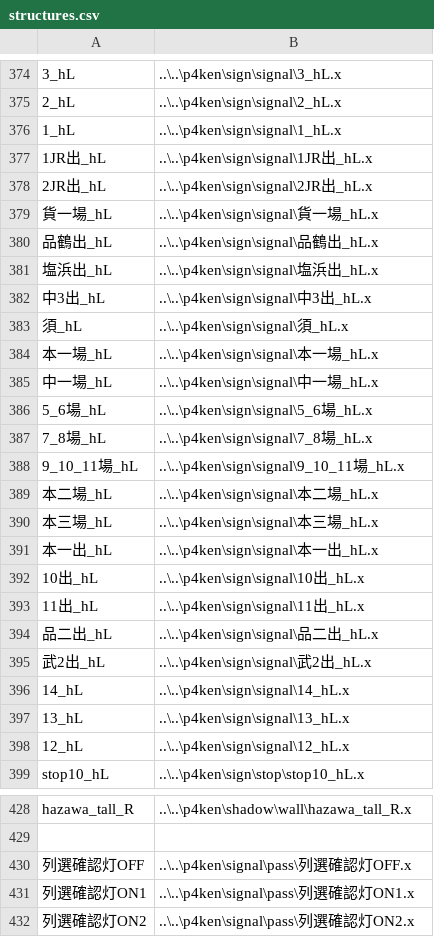
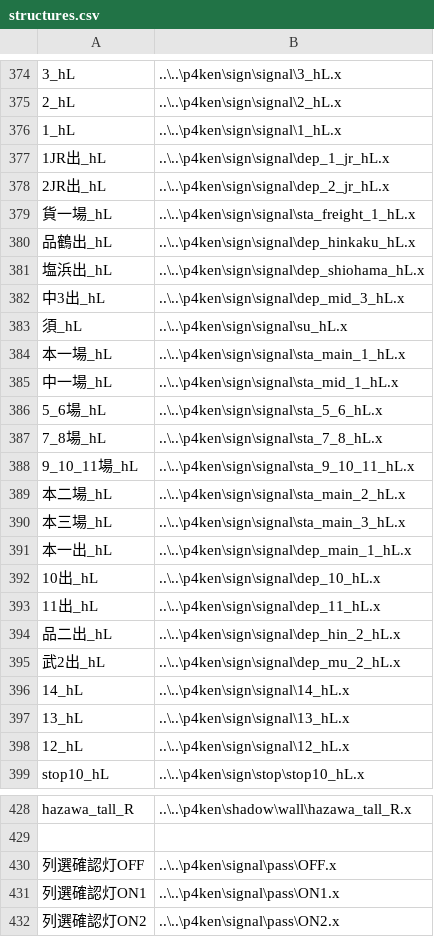
Before and after one commit to p4ken/sj-map, a CSV file: landscape/structures.csv, drawn as a sheet; only a part is shown, gaps mark what is left out; the diff covers the shown part only; the diff names each change by its address in the sheet, - before the commit and + after, or states it on an @@ line.

Commit message:
海外ロケールでの読み込みエラーを修正

```diff
--- a/landscape/structures.csv
+++ b/landscape/structures.csv
-B377: ..\..\p4ken\sign\signal\1JR出_hL.x
+B377: ..\..\p4ken\sign\signal\dep_1_jr_hL.x
-B378: ..\..\p4ken\sign\signal\2JR出_hL.x
+B378: ..\..\p4ken\sign\signal\dep_2_jr_hL.x
-B379: ..\..\p4ken\sign\signal\貨一場_hL.x
+B379: ..\..\p4ken\sign\signal\sta_freight_1_hL.x
-B380: ..\..\p4ken\sign\signal\品鶴出_hL.x
+B380: ..\..\p4ken\sign\signal\dep_hinkaku_hL.x
-B381: ..\..\p4ken\sign\signal\塩浜出_hL.x
+B381: ..\..\p4ken\sign\signal\dep_shiohama_hL.x
-B382: ..\..\p4ken\sign\signal\中3出_hL.x
+B382: ..\..\p4ken\sign\signal\dep_mid_3_hL.x
-B383: ..\..\p4ken\sign\signal\須_hL.x
+B383: ..\..\p4ken\sign\signal\su_hL.x
-B384: ..\..\p4ken\sign\signal\本一場_hL.x
+B384: ..\..\p4ken\sign\signal\sta_main_1_hL.x
-B385: ..\..\p4ken\sign\signal\中一場_hL.x
+B385: ..\..\p4ken\sign\signal\sta_mid_1_hL.x
-B386: ..\..\p4ken\sign\signal\5_6場_hL.x
+B386: ..\..\p4ken\sign\signal\sta_5_6_hL.x
-B387: ..\..\p4ken\sign\signal\7_8場_hL.x
+B387: ..\..\p4ken\sign\signal\sta_7_8_hL.x
-B388: ..\..\p4ken\sign\signal\9_10_11場_hL.x
+B388: ..\..\p4ken\sign\signal\sta_9_10_11_hL.x
-B389: ..\..\p4ken\sign\signal\本二場_hL.x
+B389: ..\..\p4ken\sign\signal\sta_main_2_hL.x
-B390: ..\..\p4ken\sign\signal\本三場_hL.x
+B390: ..\..\p4ken\sign\signal\sta_main_3_hL.x
-B391: ..\..\p4ken\sign\signal\本一出_hL.x
+B391: ..\..\p4ken\sign\signal\dep_main_1_hL.x
-B392: ..\..\p4ken\sign\signal\10出_hL.x
+B392: ..\..\p4ken\sign\signal\dep_10_hL.x
-B393: ..\..\p4ken\sign\signal\11出_hL.x
+B393: ..\..\p4ken\sign\signal\dep_11_hL.x
-B394: ..\..\p4ken\sign\signal\品二出_hL.x
+B394: ..\..\p4ken\sign\signal\dep_hin_2_hL.x
-B395: ..\..\p4ken\sign\signal\武2出_hL.x
+B395: ..\..\p4ken\sign\signal\dep_mu_2_hL.x
-B430: ..\..\p4ken\signal\pass\列選確認灯OFF.x
+B430: ..\..\p4ken\signal\pass\OFF.x
-B431: ..\..\p4ken\signal\pass\列選確認灯ON1.x
+B431: ..\..\p4ken\signal\pass\ON1.x
-B432: ..\..\p4ken\signal\pass\列選確認灯ON2.x
+B432: ..\..\p4ken\signal\pass\ON2.x
```
Also changed, not shown: 12 edited cells elsewhere in this file.
